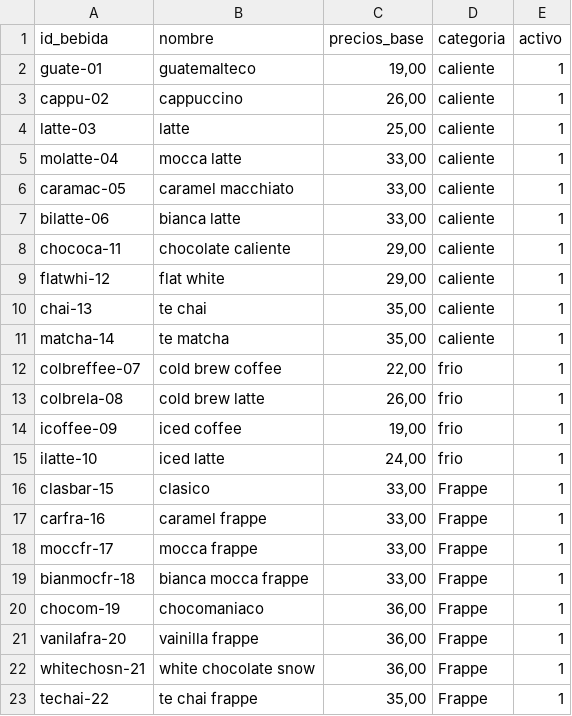
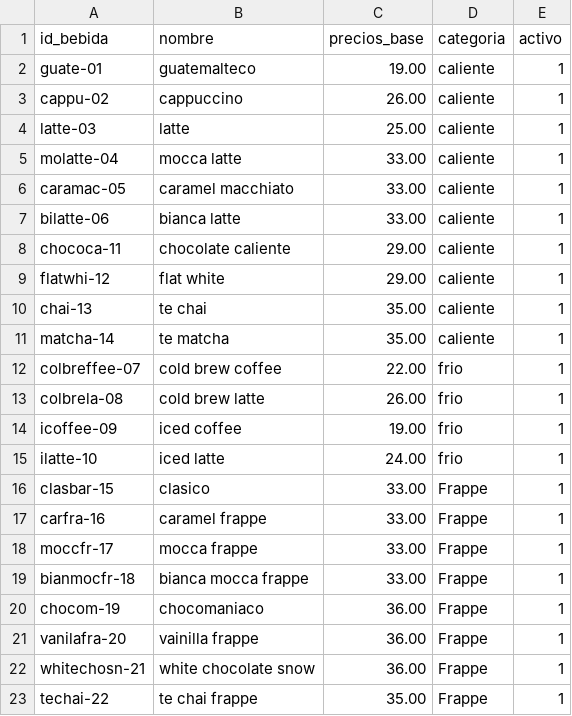
Before and after one commit to PES-BG-2025/proj-y-cafe-el-economista, a CSV file: datos/catalogos/bebidas_menu.csv, drawn as a sheet.

Commit message:
Corrección csv bebidas_menú quitar comillas y reemplazar puntos por comas

```diff
--- a/datos/catalogos/bebidas_menu.csv
+++ b/datos/catalogos/bebidas_menu.csv
@@ -1,23 +1,23 @@
 id_bebida,nombre,precios_base,categoria,activo
-guate-01,guatemalteco,"19,00",caliente,1
-cappu-02,cappuccino,"26,00",caliente,1
-latte-03,latte,"25,00",caliente,1
-molatte-04,mocca latte,"33,00",caliente,1
-caramac-05,caramel macchiato,"33,00",caliente,1
-bilatte-06,bianca latte,"33,00",caliente,1
-chococa-11,chocolate caliente,"29,00",caliente,1
-flatwhi-12,flat white,"29,00",caliente,1
-chai-13,te chai,"35,00",caliente,1
-matcha-14,te matcha,"35,00",caliente,1
-colbreffee-07,cold brew coffee,"22,00",frio,1
-colbrela-08,cold brew latte,"26,00",frio,1
-icoffee-09,iced coffee,"19,00",frio,1
-ilatte-10,iced latte,"24,00",frio,1
-clasbar-15,clasico ,"33,00",Frappe,1
-carfra-16,caramel frappe,"33,00",Frappe,1
-moccfr-17,mocca frappe,"33,00",Frappe,1
-bianmocfr-18,bianca mocca frappe,"33,00",Frappe,1
-chocom-19,chocomaniaco,"36,00",Frappe,1
-vanilafra-20,vainilla frappe,"36,00",Frappe,1
-whitechosn-21,white chocolate snow,"36,00",Frappe,1
-techai-22,te chai frappe,"35,00",Frappe,1
+guate-01,guatemalteco,19.00,caliente,1
+cappu-02,cappuccino,26.00,caliente,1
+latte-03,latte,25.00,caliente,1
+molatte-04,mocca latte,33.00,caliente,1
+caramac-05,caramel macchiato,33.00,caliente,1
+bilatte-06,bianca latte,33.00,caliente,1
+chococa-11,chocolate caliente,29.00,caliente,1
+flatwhi-12,flat white,29.00,caliente,1
+chai-13,te chai,35.00,caliente,1
+matcha-14,te matcha,35.00,caliente,1
+colbreffee-07,cold brew coffee,22.00,frio,1
+colbrela-08,cold brew latte,26.00,frio,1
+icoffee-09,iced coffee,19.00,frio,1
+ilatte-10,iced latte,24.00,frio,1
+clasbar-15,clasico ,33.00,Frappe,1
+carfra-16,caramel frappe,33.00,Frappe,1
+moccfr-17,mocca frappe,33.00,Frappe,1
+bianmocfr-18,bianca mocca frappe,33.00,Frappe,1
+chocom-19,chocomaniaco,36.00,Frappe,1
+vanilafra-20,vainilla frappe,36.00,Frappe,1
+whitechosn-21,white chocolate snow,36.00,Frappe,1
+techai-22,te chai frappe,35.00,Frappe,1
```
